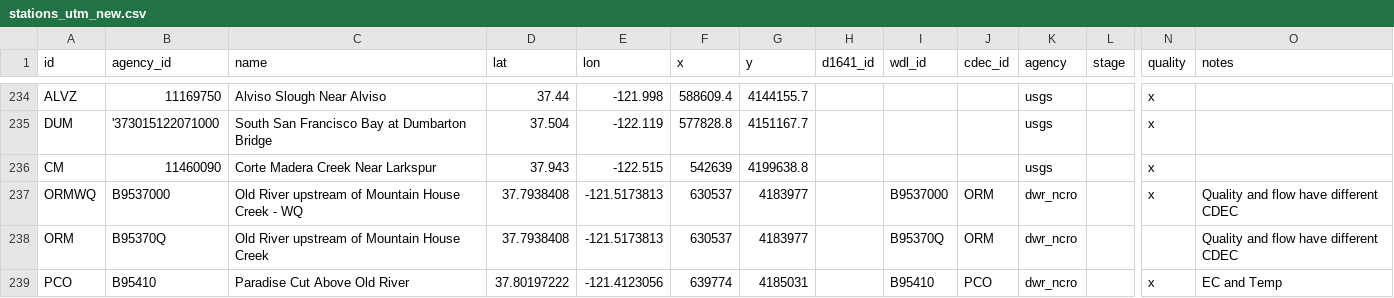
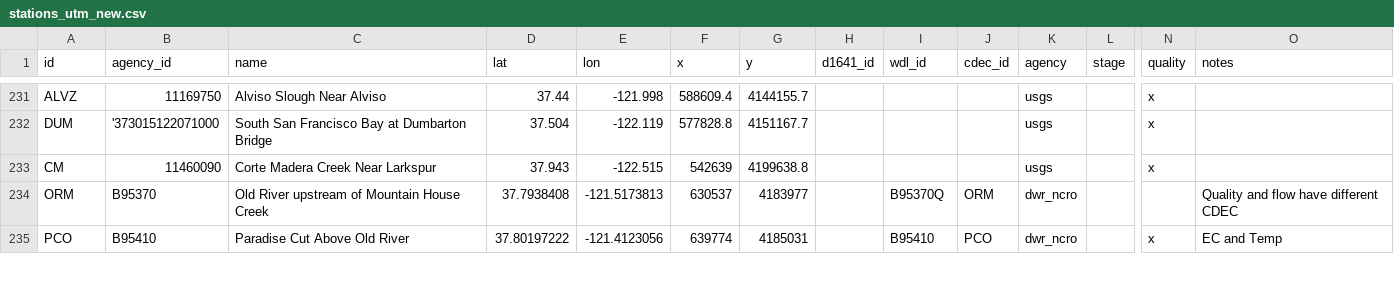
Before and after one commit to CADWRDeltaModeling/BayDeltaSCHISM, a CSV file: data/stations_utm_new.csv, drawn as a sheet; only a part is shown, gaps mark what is left out; removed rows and columns are numbered as before the commit, all else as after; rows hold the shown columns only; the diff covers the shown part only; the diff names each change by its address in the sheet, - before the commit and + after, or states it on an @@ line.

Commit message:
remove duplicated WQ stations

```diff
--- a/data/stations_utm_new.csv
+++ b/data/stations_utm_new.csv
-row 237: ORMWQ | B9537000 | Old River upstream of Mountain House Creek - WQ | 37.7938408 | -121.5173813 | 630537 | 4183977 |  | B9537000 | ORM | dwr_ncro |  | x | Quality and flow have different CDEC
-B234 (agency_id): B95370Q
+B234 (agency_id): B95370
```
Also changed, not shown: 3 removed rows and 4 edited cells elsewhere in this file.
